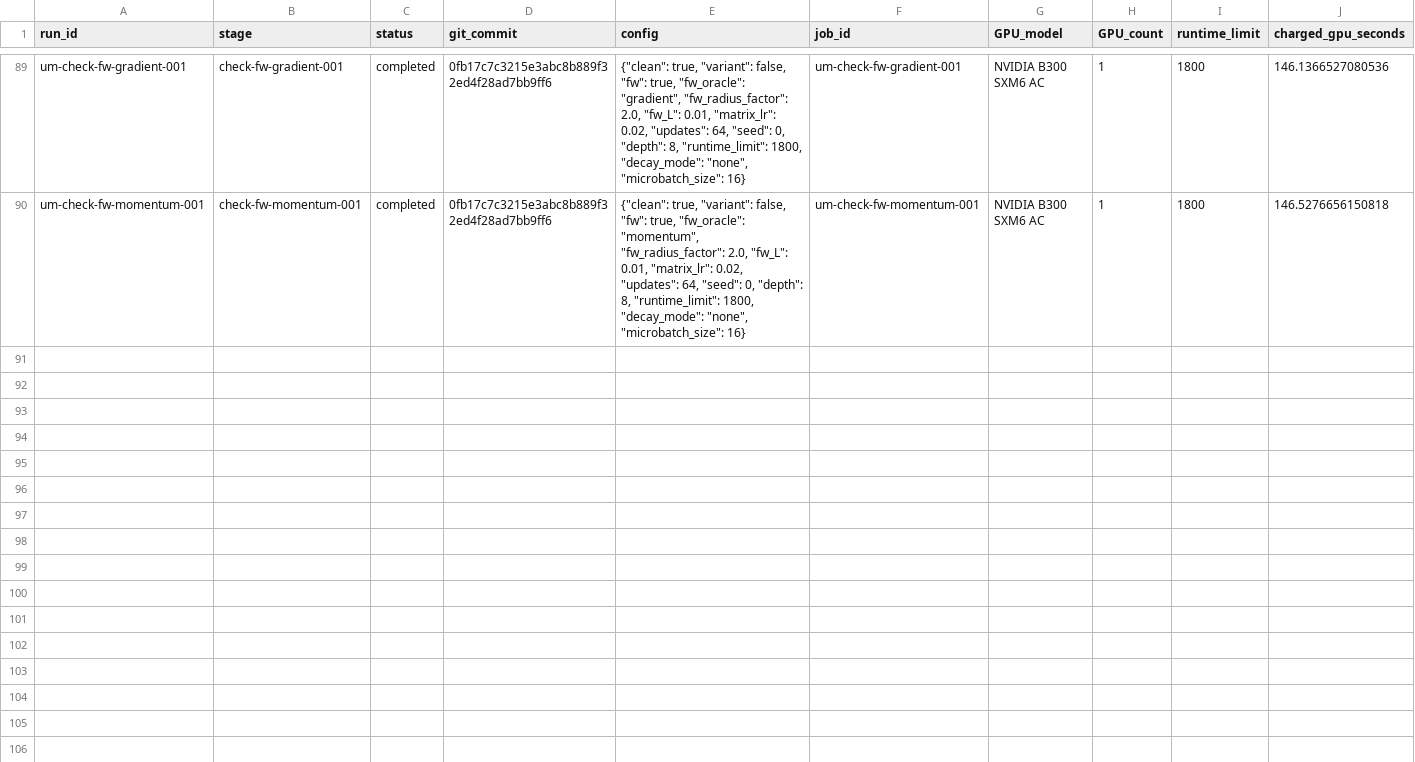
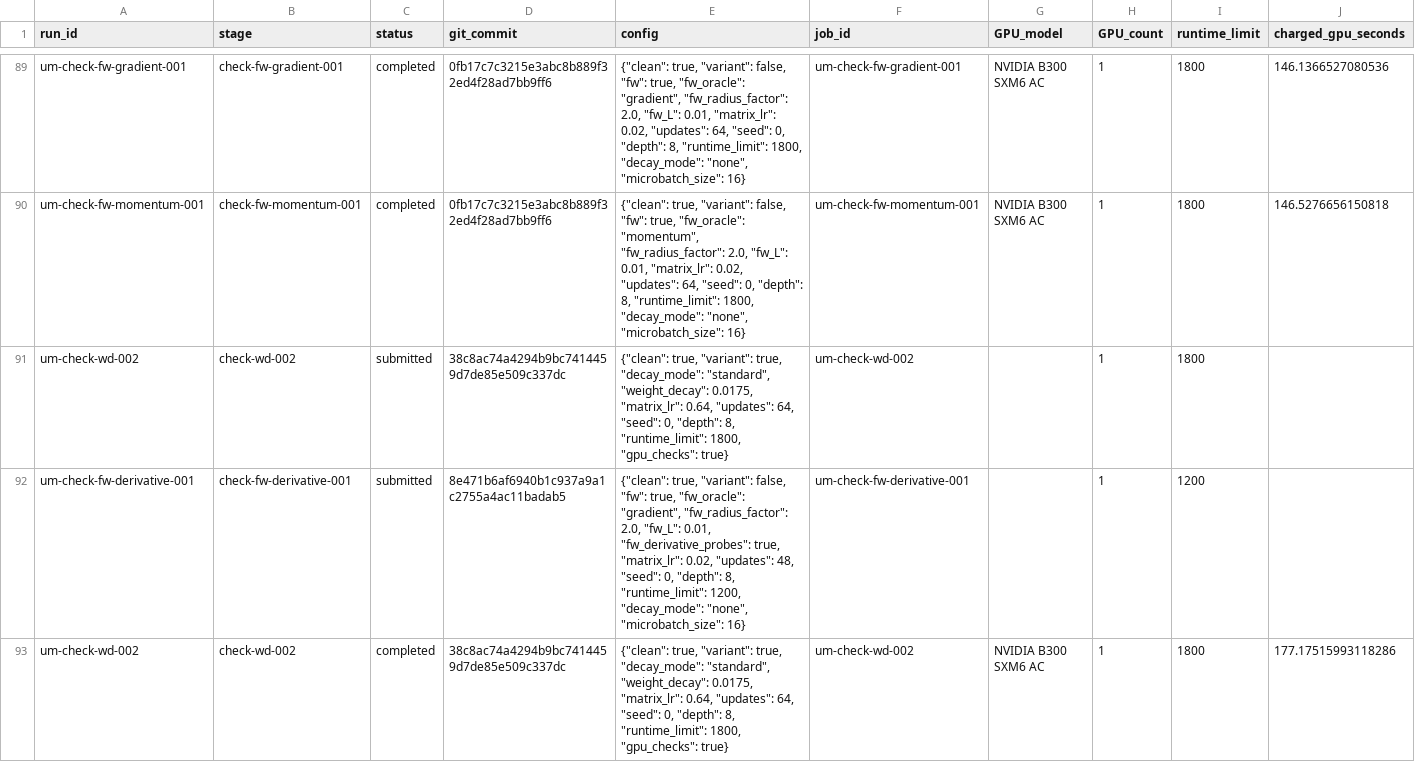
Before and after one commit to martinjaggi/nanochat, a CSV file: research/unnormalized_muon/EXPERIMENTS.csv, drawn as a sheet; only a part is shown, gaps mark what is left out; rows hold the shown columns only; the diff names each change by its address in the sheet, - before the commit and + after, or states it on an @@ line.

Commit message:
Update live Muon experiment results

```diff
--- a/research/unnormalized_muon/EXPERIMENTS.csv
+++ b/research/unnormalized_muon/EXPERIMENTS.csv
+row 91: um-check-wd-002 | check-wd-002 | submitted | 38c8ac74a4294b9bc7414459d7de85e509c337dc | {"clean": true, "variant": true, "decay_mode": "standard", "weight_decay": 0.0175, "matrix_lr": 0.64, "updates": 64, "seed": 0, "depth": 8, "runtime_limit": 1800, "gpu_checks": true} | um-check-wd-002 |  | 1 | 1800
+row 92: um-check-fw-derivative-001 | check-fw-derivative-001 | submitted | 8e471b6af6940b1c937a9a1c2755a4ac11badab5 | {"clean": true, "variant": false, "fw": true, "fw_oracle": "gradient", "fw_radius_factor": 2.0, "fw_L": 0.01, "fw_derivative_probes": true, "matrix_lr": 0.02, "updates": 48, "seed": 0, "depth": 8, "runtime_limit": 1200, "decay_mode": "none", "microbatch_size": 16} | um-check-fw-derivative-001 |  | 1 | 1200
+row 93: um-check-wd-002 | check-wd-002 | completed | 38c8ac74a4294b9bc7414459d7de85e509c337dc | {"clean": true, "variant": true, "decay_mode": "standard", "weight_decay": 0.0175, "matrix_lr": 0.64, "updates": 64, "seed": 0, "depth": 8, "runtime_limit": 1800, "gpu_checks": true} | um-check-wd-002 | NVIDIA B300 SXM6 AC | 1 | 1800 | 177.17515993118286
```
Also changed, not shown: 4 other files.
